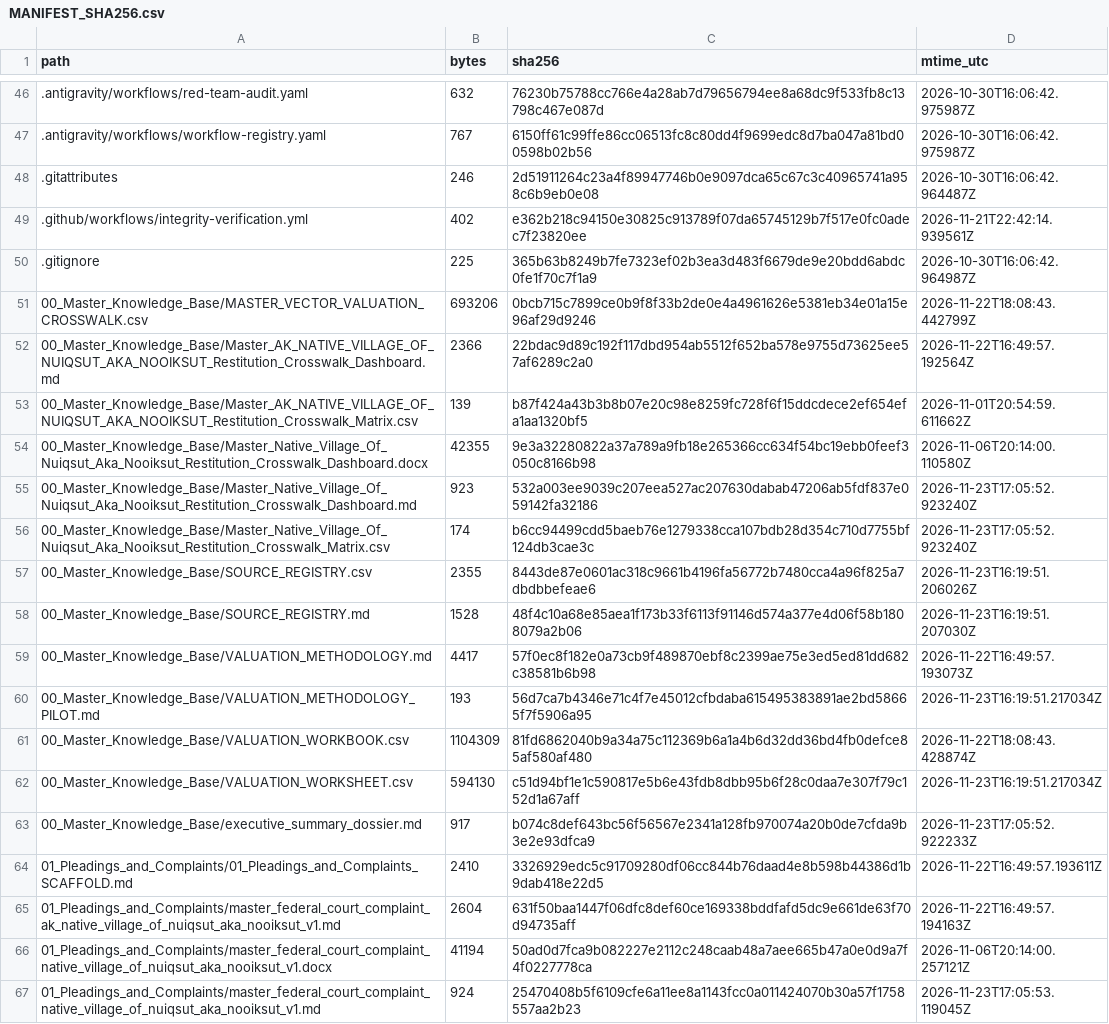
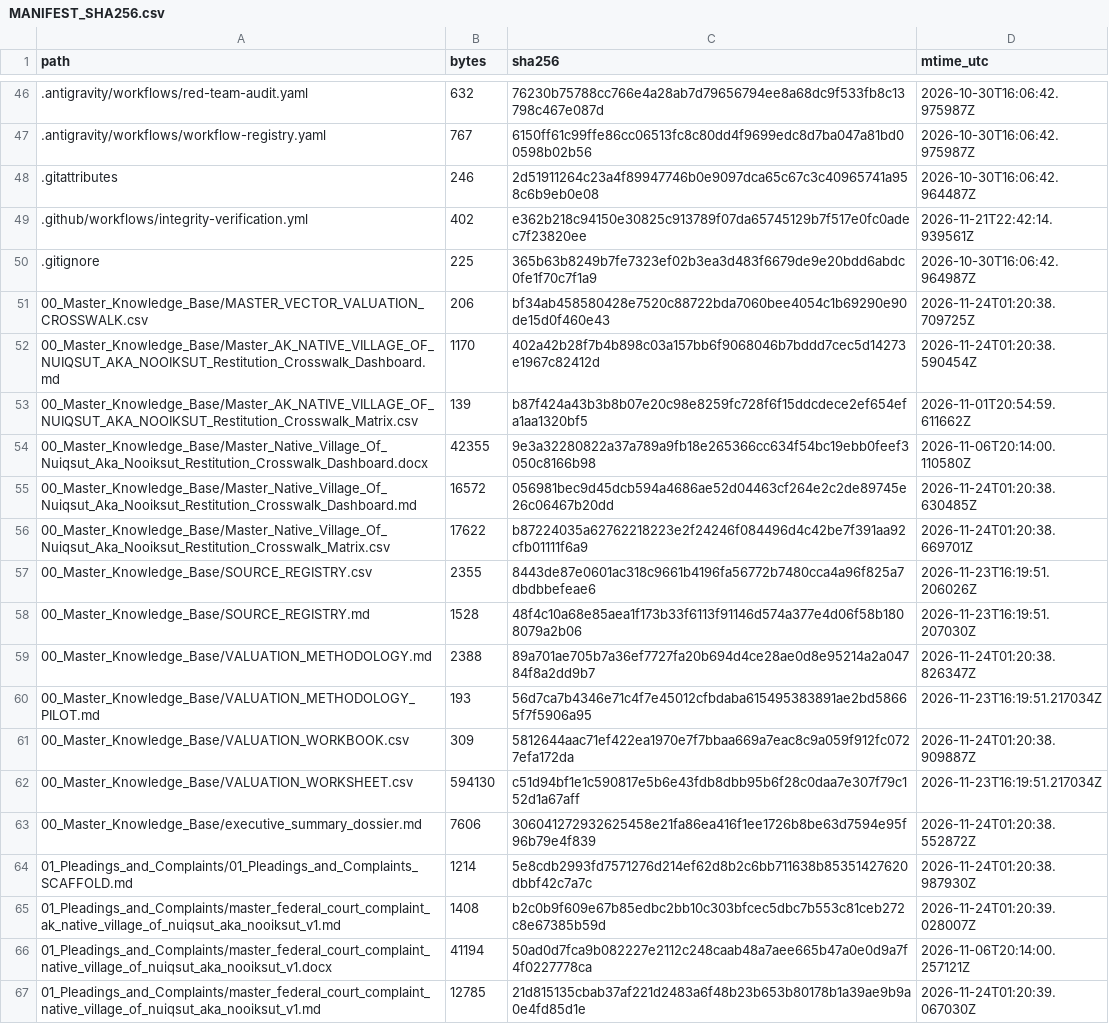
Before and after one commit to GlobalRestitutionAlliance/turtle-island-us-ak-native-village-of-nuiqsut-aka-nooiksut-master-litigation, a CSV file: 99_Archives_and_Manifests/MANIFEST_SHA256.csv, drawn as a sheet; only a part is shown, gaps mark what is left out; the diff covers the shown part only.

```diff
--- a/99_Archives_and_Manifests/MANIFEST_SHA256.csv
+++ b/99_Archives_and_Manifests/MANIFEST_SHA256.csv
@@ -50,18 +50,18 @@ path,bytes,sha256,mtime_utc
 .gitignore,225,365b63b8249b7fe7323ef02b3ea3d483f6679de9e20bdd6abdc0fe1f70c7f1a9,2026-10-30T16:06:42.964987Z
-00_Master_Knowledge_Base/MASTER_VECTOR_VALUATION_CROSSWALK.csv,693206,0bcb715c7899ce0b9f8f33b2de0e4a4961626e5381eb34e01a15e96af29d9246,2026-11-22T18:08:43.442799Z
-00_Master_Knowledge_Base/Master_AK_NATIVE_VILLAGE_OF_NUIQSUT_AKA_NOOIKSUT_Restitution_Crosswalk_Dashboard.md,2366,22bdac9d89c192f117dbd954ab5512f652ba578e9755d73625ee57af6289c2a0,2026-11-22T16:49:57.192564Z
+00_Master_Knowledge_Base/MASTER_VECTOR_VALUATION_CROSSWALK.csv,206,bf34ab458580428e7520c88722bda7060bee4054c1b69290e90de15d0f460e43,2026-11-24T01:20:38.709725Z
+00_Master_Knowledge_Base/Master_AK_NATIVE_VILLAGE_OF_NUIQSUT_AKA_NOOIKSUT_Restitution_Crosswalk_Dashboard.md,1170,402a42b28f7b4b898c03a157bb6f9068046b7bddd7cec5d14273e1967c82412d,2026-11-24T01:20:38.590454Z
 00_Master_Knowledge_Base/Master_AK_NATIVE_VILLAGE_OF_NUIQSUT_AKA_NOOIKSUT_Restitution_Crosswalk_Matrix.csv,139,b87f424a43b3b8b07e20c98e8259fc728f6f15ddcdece2ef654efa1aa1320bf5,2026-11-01T20:54:59.611662Z
 00_Master_Knowledge_Base/Master_Native_Village_Of_Nuiqsut_Aka_Nooiksut_Restitution_Crosswalk_Dashboard.docx,42355,9e3a32280822a37a789a9fb18e265366cc634f54bc19ebb0feef3050c8166b98,2026-11-06T20:14:00.110580Z
-00_Master_Knowledge_Base/Master_Native_Village_Of_Nuiqsut_Aka_Nooiksut_Restitution_Crosswalk_Dashboard.md,923,532a003ee9039c207eea527ac207630dabab47206ab5fdf837e059142fa32186,2026-11-23T17:05:52.923240Z
-00_Master_Knowledge_Base/Master_Native_Village_Of_Nuiqsut_Aka_Nooiksut_Restitution_Crosswalk_Matrix.csv,174,b6cc94499cdd5baeb76e1279338cca107bdb28d354c710d7755bf124db3cae3c,2026-11-23T17:05:52.923240Z
+00_Master_Knowledge_Base/Master_Native_Village_Of_Nuiqsut_Aka_Nooiksut_Restitution_Crosswalk_Dashboard.md,16572,056981bec9d45dcb594a4686ae52d04463cf264e2c2de89745e26c06467b20dd,2026-11-24T01:20:38.630485Z
+00_Master_Knowledge_Base/Master_Native_Village_Of_Nuiqsut_Aka_Nooiksut_Restitution_Crosswalk_Matrix.csv,17622,b87224035a62762218223e2f24246f084496d4c42be7f391aa92cfb01111f6a9,2026-11-24T01:20:38.669701Z
 00_Master_Knowledge_Base/SOURCE_REGISTRY.csv,2355,8443de87e0601ac318c9661b4196fa56772b7480cca4a96f825a7dbdbbefeae6,2026-11-23T16:19:51.206026Z
 00_Master_Knowledge_Base/SOURCE_REGISTRY.md,1528,48f4c10a68e85aea1f173b33f6113f91146d574a377e4d06f58b1808079a2b06,2026-11-23T16:19:51.207030Z
-00_Master_Knowledge_Base/VALUATION_METHODOLOGY.md,4417,57f0ec8f182e0a73cb9f489870ebf8c2399ae75e3ed5ed81dd682c38581b6b98,2026-11-22T16:49:57.193073Z
+00_Master_Knowledge_Base/VALUATION_METHODOLOGY.md,2388,89a701ae705b7a36ef7727fa20b694d4ce28ae0d8e95214a2a04784f8a2dd9b7,2026-11-24T01:20:38.826347Z
 00_Master_Knowledge_Base/VALUATION_METHODOLOGY_PILOT.md,193,56d7ca7b4346e71c4f7e45012cfbdaba615495383891ae2bd58665f7f5906a95,2026-11-23T16:19:51.217034Z
-00_Master_Knowledge_Base/VALUATION_WORKBOOK.csv,1104309,81fd6862040b9a34a75c112369b6a1a4b6d32dd36bd4fb0defce85af580af480,2026-11-22T18:08:43.428874Z
+00_Master_Knowledge_Base/VALUATION_WORKBOOK.csv,309,5812644aac71ef422ea1970e7f7bbaa669a7eac8c9a059f912fc0727efa172da,2026-11-24T01:20:38.909887Z
 00_Master_Knowledge_Base/VALUATION_WORKSHEET.csv,594130,c51d94bf1e1c590817e5b6e43fdb8dbb95b6f28c0daa7e307f79c152d1a67aff,2026-11-23T16:19:51.217034Z
-00_Master_Knowledge_Base/executive_summary_dossier.md,917,b074c8def643bc56f56567e2341a128fb970074a20b0de7cfda9b3e2e93dfca9,2026-11-23T17:05:52.922233Z
-01_Pleadings_and_Complaints/01_Pleadings_and_Complaints_SCAFFOLD.md,2410,3326929edc5c91709280df06cc844b76daad4e8b598b44386d1b9dab418e22d5,2026-11-22T16:49:57.193611Z
-01_Pleadings_and_Complaints/master_federal_court_complaint_ak_native_village_of_nuiqsut_aka_nooiksut_v1.md,2604,631f50baa1447f06dfc8def60ce169338bddfafd5dc9e661de63f70d94735aff,2026-11-22T16:49:57.194163Z
+00_Master_Knowledge_Base/executive_summary_dossier.md,7606,306041272932625458e21fa86ea416f1ee1726b8be63d7594e95f96b79e4f839,2026-11-24T01:20:38.552872Z
+01_Pleadings_and_Complaints/01_Pleadings_and_Complaints_SCAFFOLD.md,1214,5e8cdb2993fd7571276d214ef62d8b2c6bb711638b85351427620dbbf42c7a7c,2026-11-24T01:20:38.987930Z
+01_Pleadings_and_Complaints/master_federal_court_complaint_ak_native_village_of_nuiqsut_aka_nooiksut_v1.md,1408,b2c0b9f609e67b85edbc2bb10c303bfcec5dbc7b553c81ceb272c8e67385b59d,2026-11-24T01:20:39.028007Z
 01_Pleadings_and_Complaints/master_federal_court_complaint_native_village_of_nuiqsut_aka_nooiksut_v1.docx,41194,50ad0d7fca9b082227e2112c248caab48a7aee665b47a0e0d9a7f4f0227778ca,2026-11-06T20:14:00.257121Z
-01_Pleadings_and_Complaints/master_federal_court_complaint_native_village_of_nuiqsut_aka_nooiksut_v1.md,924,25470408b5f6109cfe6a11ee8a1143fcc0a011424070b30a57f1758557aa2b23,2026-11-23T17:05:53.119045Z
+01_Pleadings_and_Complaints/master_federal_court_complaint_native_village_of_nuiqsut_aka_nooiksut_v1.md,12785,21d815135cbab37af221d2483a6f48b23b653b80178b1a39ae9b9a0e4fd85d1e,2026-11-24T01:20:39.067030Z
```
Also changed, not shown: 86 edited cells elsewhere in this file, 39 other files.
